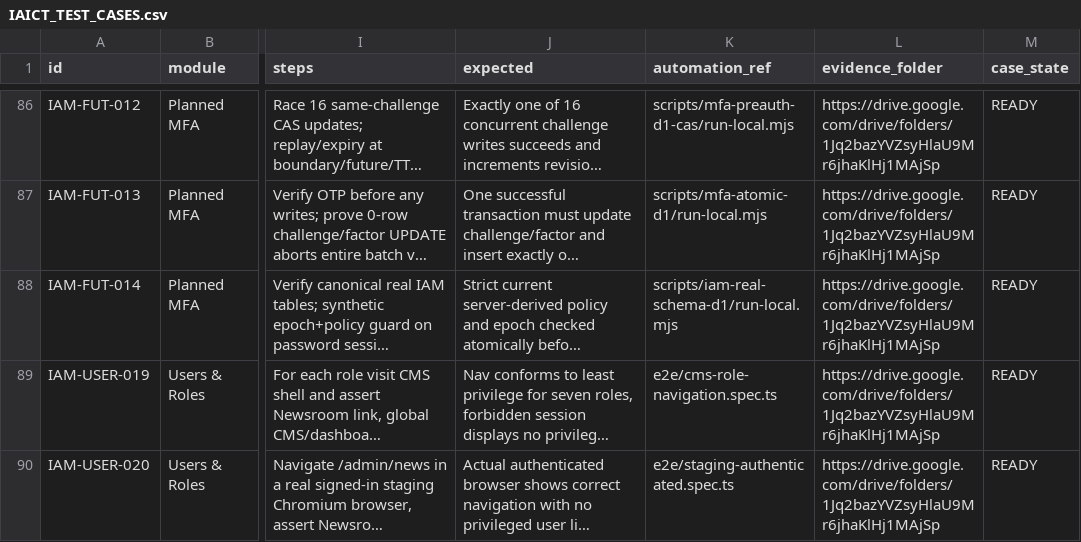
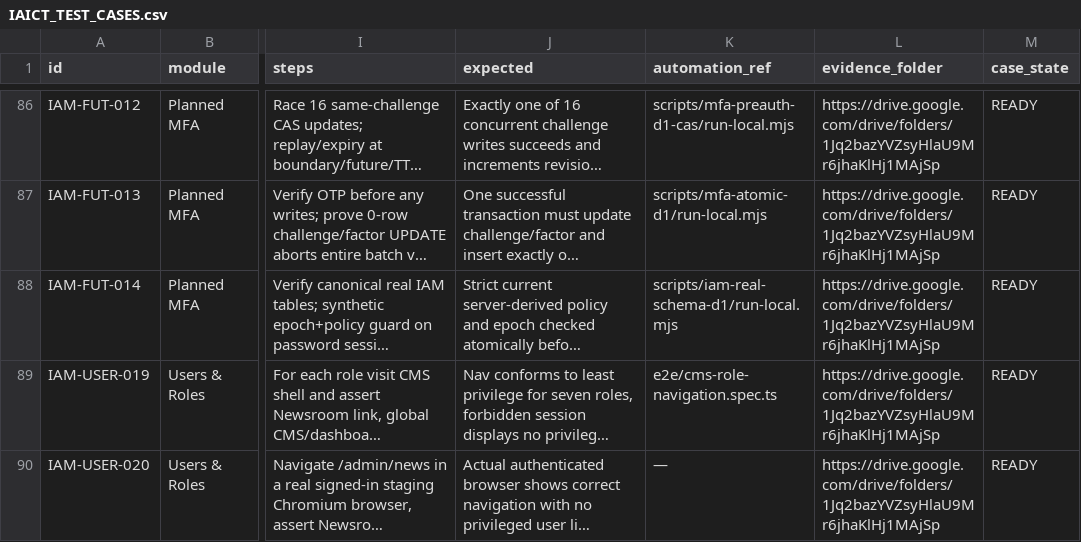
Before and after one commit to ntdung-tds/iaict-portal, a CSV file: docs/qa/IAICT_TEST_CASES.csv, drawn as a sheet; only a part is shown, gaps mark what is left out; long unchanged cells end in …; the diff names each change by its address in the sheet, - before the commit and + after, or states it on an @@ line.

Commit message:
fix(qa): manual authenticated role UI case must use manual reference

```diff
--- a/docs/qa/IAICT_TEST_CASES.csv
+++ b/docs/qa/IAICT_TEST_CASES.csv
-K90 (automation_ref): e2e/staging-authenticated.spec.ts
+K90 (automation_ref): —
```
